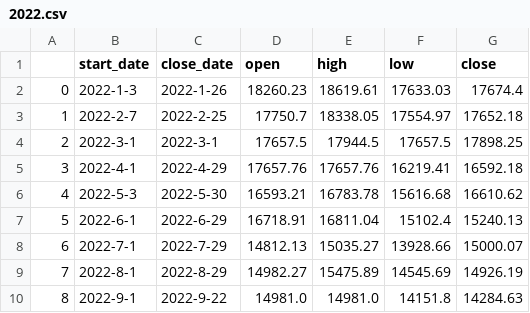
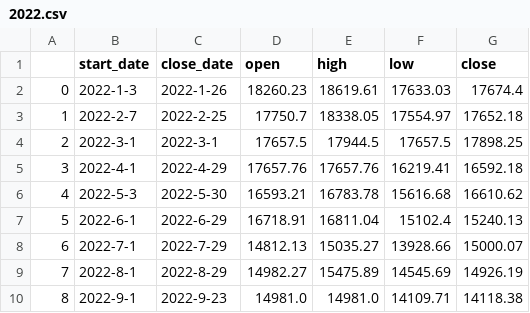
Before and after one commit to Lisa06010416/FinancialIndicators, a CSV file: TAIEX_data/month/2022.csv, drawn as a sheet.

```diff
--- a/TAIEX_data/month/2022.csv
+++ b/TAIEX_data/month/2022.csv
@@ -9,2 +9,2 @@
 7,2022-8-1,2022-8-29,14982.27,15475.89,14545.69,14926.19
-8,2022-9-1,2022-9-22,14981.0,14981.0,14151.8,14284.63
+8,2022-9-1,2022-9-23,14981.0,14981.0,14109.71,14118.38
```
Also changed, not shown: TAIEX_data/day/2022_09.csv, TAIEX_data/week/2022.csv.
